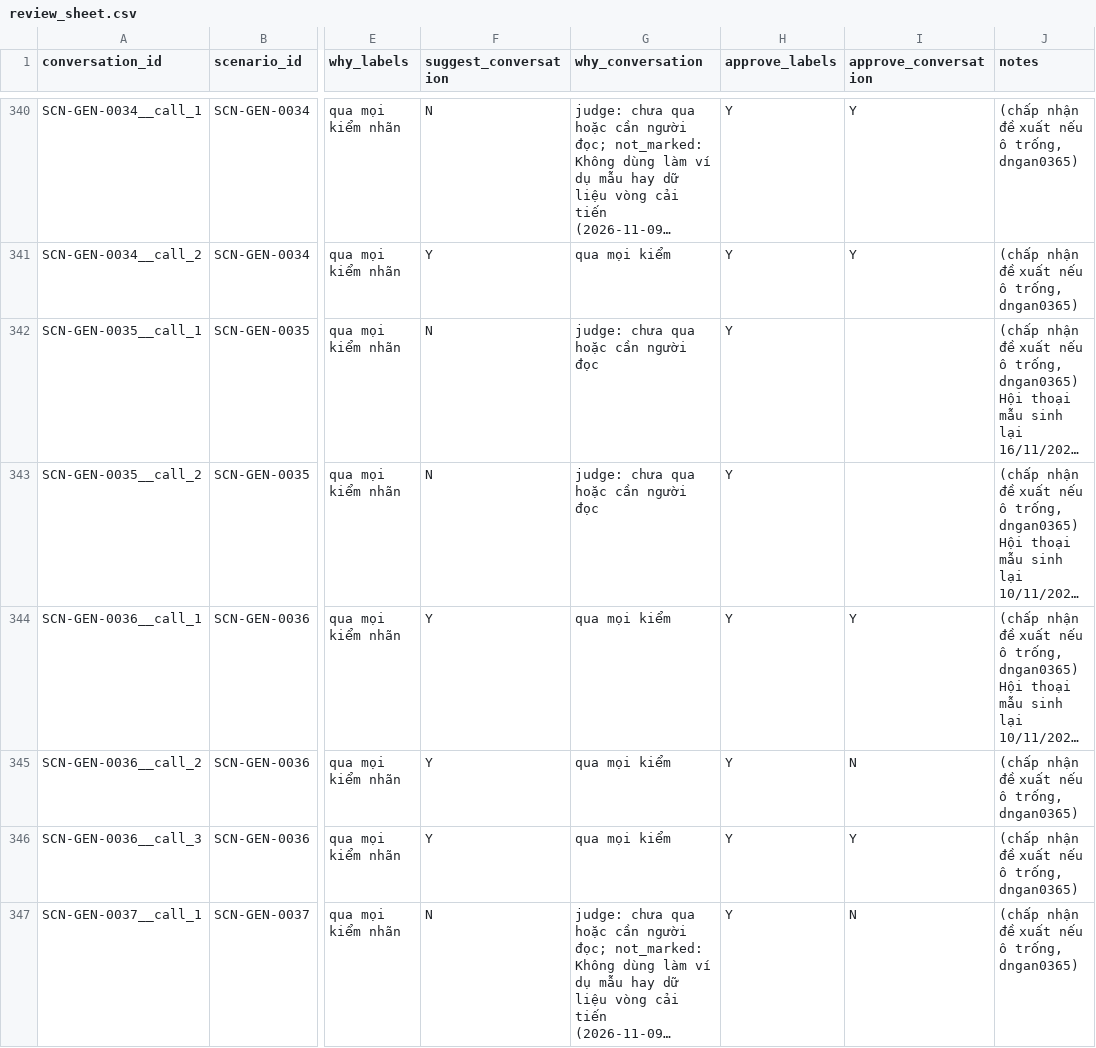
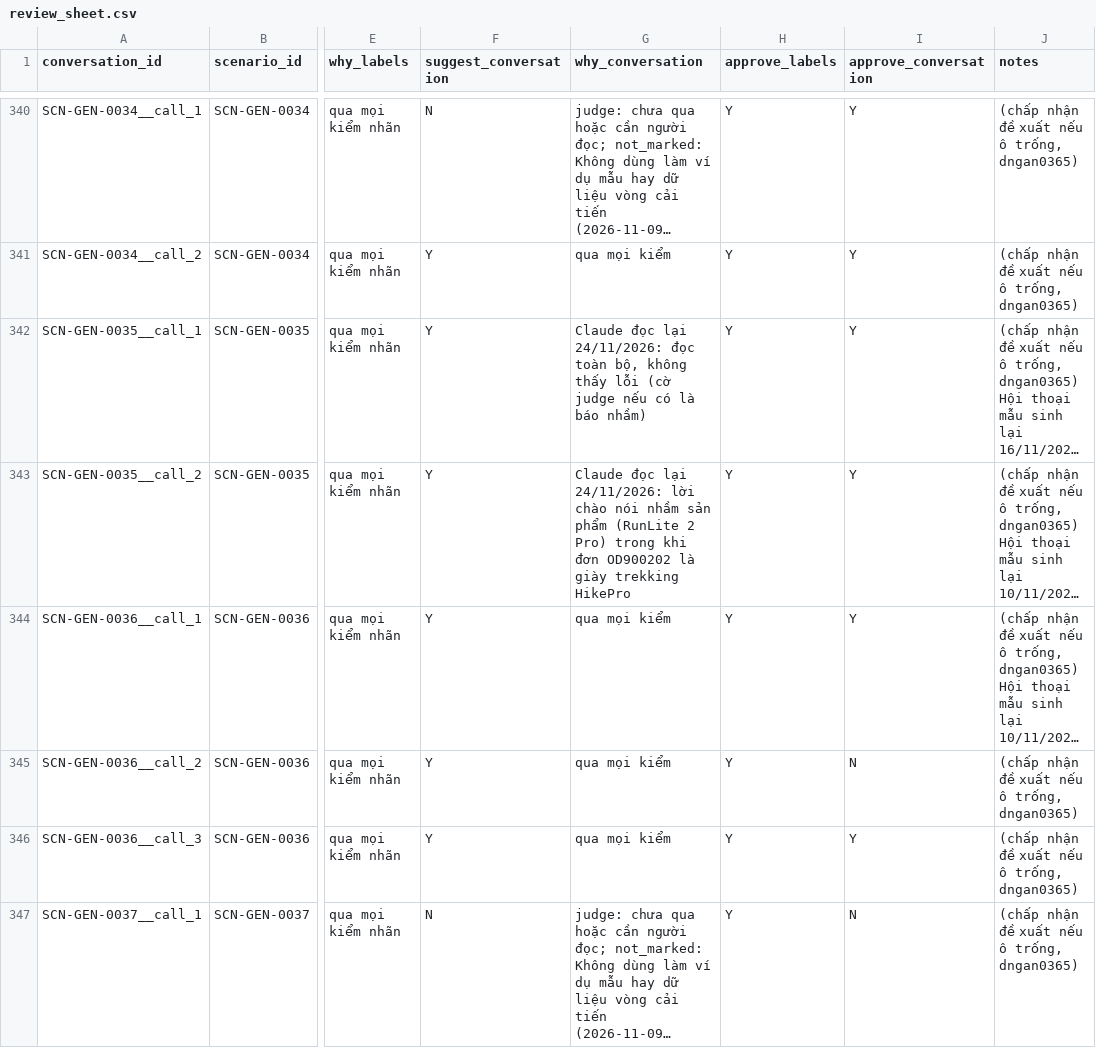
Before and after one commit to queenley/capstone_sudocode2026, a CSV file: data/dev/review/review_sheet.csv, drawn as a sheet; only a part is shown, gaps mark what is left out; long unchanged cells end in …; the diff covers the shown part only; the diff names each change by its address in the sheet, - before the commit and + after, or states it on an @@ line.

```diff
--- a/data/dev/review/review_sheet.csv
+++ b/data/dev/review/review_sheet.csv
-F342:F343 (suggest_conversation): N
+F342:F343 (suggest_conversation): Y
-G342 (why_conversation): judge: chưa qua hoặc cần người đọc
+G342 (why_conversation): Claude đọc lại 24/11/2026: đọc toàn bộ, không thấy lỗi (cờ judge nếu có là báo nhầm)
-I342:I343 (approve_conversation): (empty)
+I342:I343 (approve_conversation): Y
-G343 (why_conversation): judge: chưa qua hoặc cần người đọc
+G343 (why_conversation): Claude đọc lại 24/11/2026: lời chào nói nhầm sản phẩm (RunLite 2 Pro) trong khi đơn OD900202 là giày trekking HikePro
```
Also changed, not shown: 108 edited cells elsewhere in this file, 19 other files.
